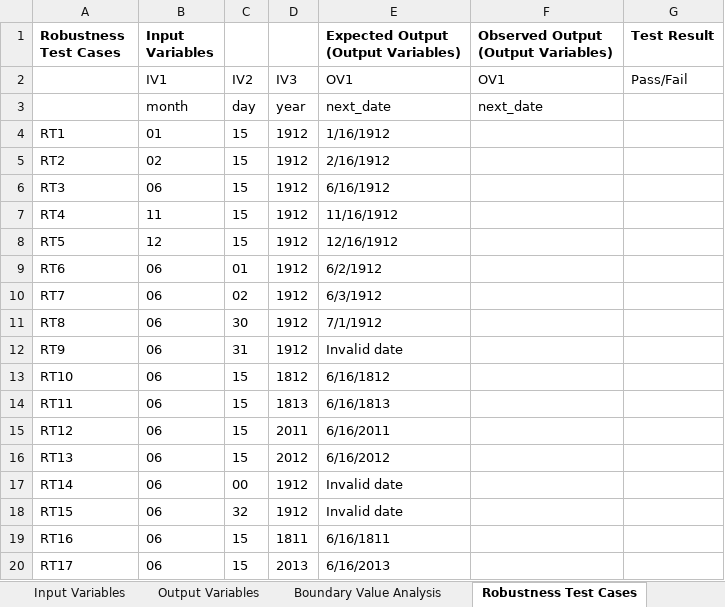
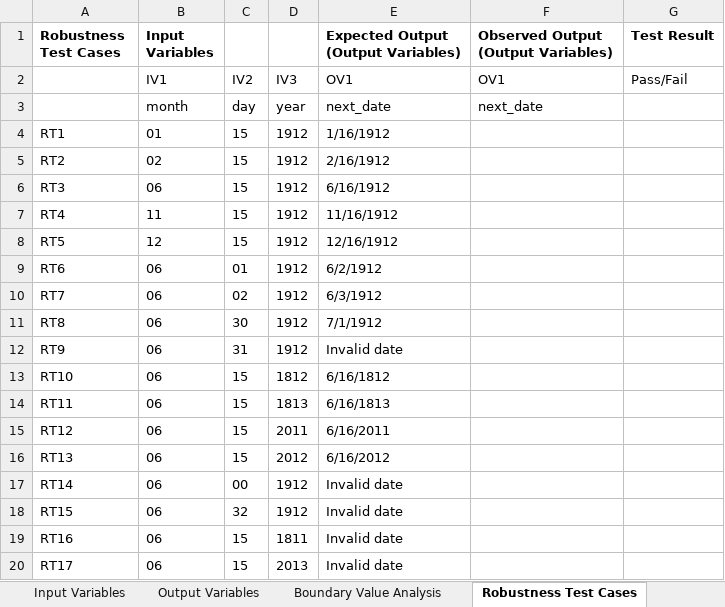
Before and after one commit to pelinsenkula/SoftwareTesting, an Excel workbook: resource/dateInput_generated_testCases_prepared.xlsx, sheet Robustness Test Cases, drawn as a sheet; values as stored, in another font and other column widths than the file's, no borders; the diff names each change by its address in the sheet, - before the commit and + after, or states it on an @@ line.

```diff
--- a/resource/dateInput_generated_testCases_prepared.xlsx (sheet Robustness Test Cases)
+++ b/resource/dateInput_generated_testCases_prepared.xlsx (sheet Robustness Test Cases)
-E19: 6/16/1811
+E19: Invalid date
-E20: 6/16/2013
+E20: Invalid date
```
Also changed, not shown: sheet Traditional Equivalence, sheet Worst Case Test Cases, 2 other files.
